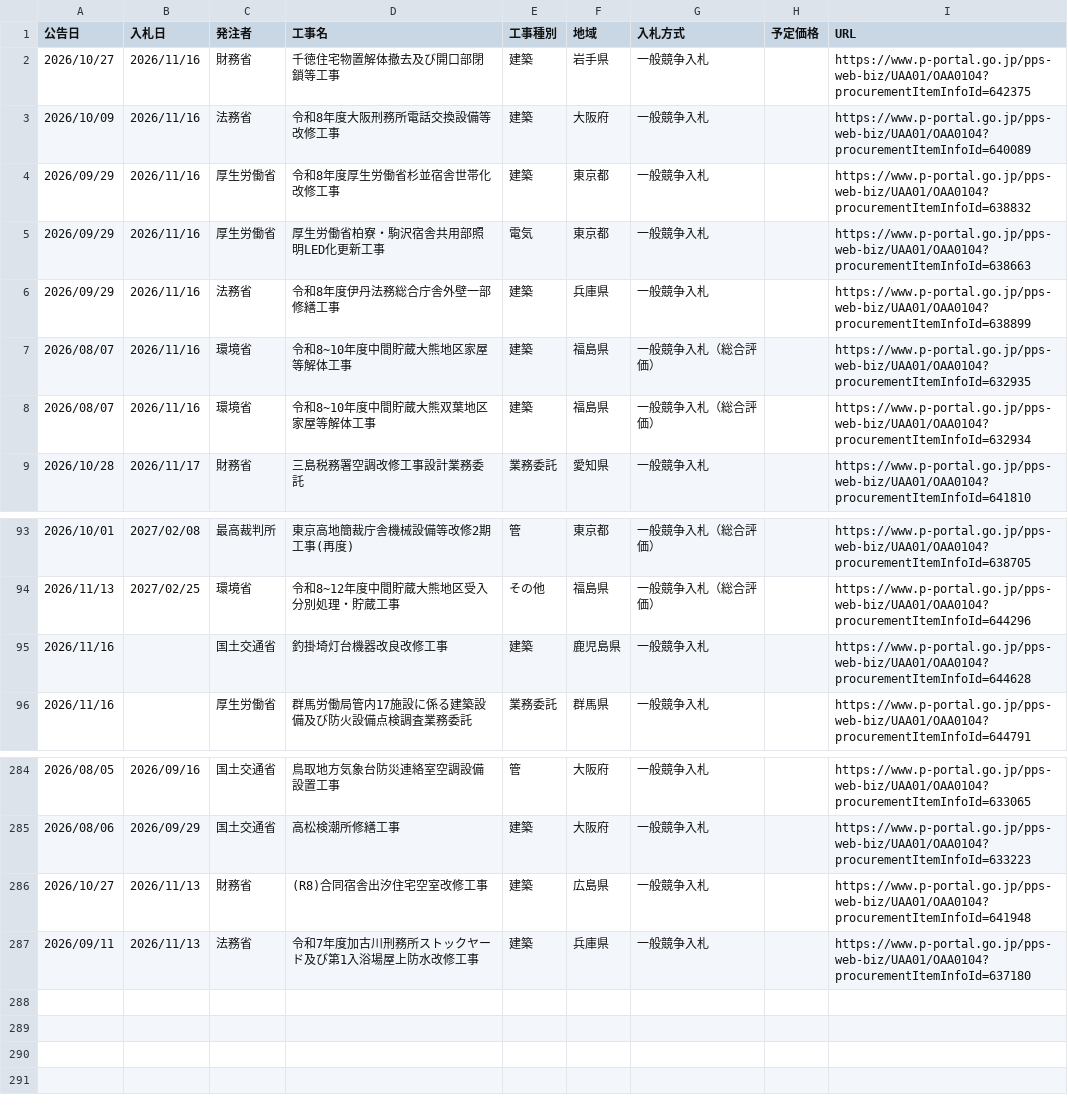
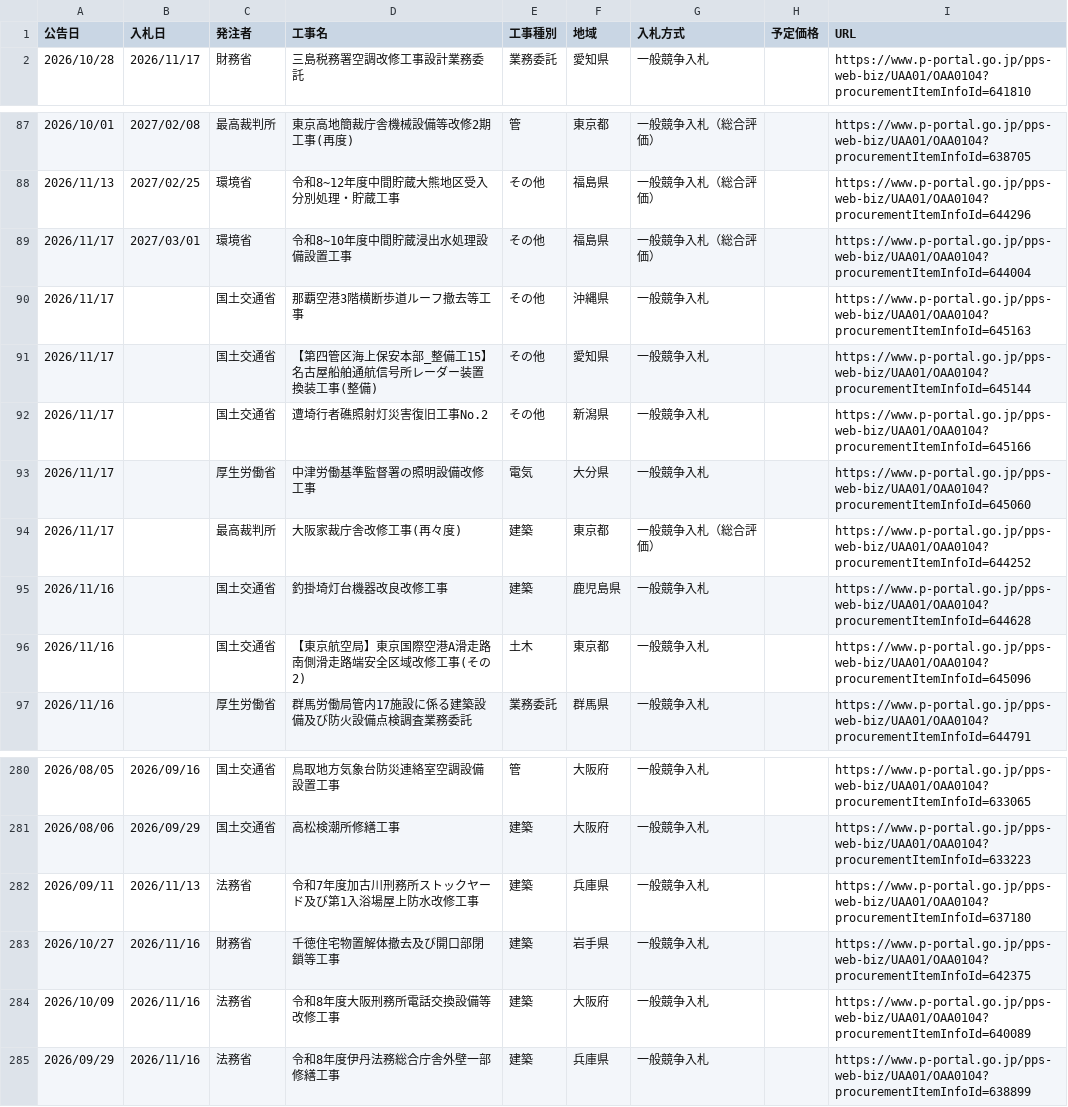
Before and after one commit to Takumi-Qz/scraping-nyusatsu, a CSV file: data/bids.csv, drawn as a sheet; only a part is shown, gaps mark what is left out; the diff covers the shown part only.

```diff
--- a/data/bids.csv
+++ b/data/bids.csv
@@ -1,9 +1,2 @@
 公告日,入札日,発注者,工事名,工事種別,地域,入札方式,予定価格,URL
-2026/10/27,2026/11/16,財務省,千徳住宅物置解体撤去及び開口部閉鎖等工事,建築,岩手県,一般競争入札,,https://www.p-portal.go.jp/pps-web-biz/UAA01/OAA0104?procurementItemInfoId=642375
-2026/10/09,2026/11/16,法務省,令和8年度大阪刑務所電話交換設備等改修工事,建築,大阪府,一般競争入札,,https://www.p-portal.go.jp/pps-web-biz/UAA01/OAA0104?procurementItemInfoId=640089
-2026/09/29,2026/11/16,厚生労働省,令和8年度厚生労働省杉並宿舎世帯化改修工事,建築,東京都,一般競争入札,,https://www.p-portal.go.jp/pps-web-biz/UAA01/OAA0104?procurementItemInfoId=638832
-2026/09/29,2026/11/16,厚生労働省,厚生労働省柏寮・駒沢宿舎共用部照明LED化更新工事,電気,東京都,一般競争入札,,https://www.p-portal.go.jp/pps-web-biz/UAA01/OAA0104?procurementItemInfoId=638663
-2026/09/29,2026/11/16,法務省,令和8年度伊丹法務総合庁舎外壁一部修繕工事,建築,兵庫県,一般競争入札,,https://www.p-portal.go.jp/pps-web-biz/UAA01/OAA0104?procurementItemInfoId=638899
-2026/08/07,2026/11/16,環境省,令和8~10年度中間貯蔵大熊地区家屋等解体工事,建築,福島県,一般競争入札（総合評価）,,https://www.p-portal.go.jp/pps-web-biz/UAA01/OAA0104?procurementItemInfoId=632935
-2026/08/07,2026/11/16,環境省,令和8~10年度中間貯蔵大熊双葉地区家屋等解体工事,建築,福島県,一般競争入札（総合評価）,,https://www.p-portal.go.jp/pps-web-biz/UAA01/OAA0104?procurementItemInfoId=632934
 2026/10/28,2026/11/17,財務省,三島税務署空調改修工事設計業務委託,業務委託,愛知県,一般競争入札,,https://www.p-portal.go.jp/pps-web-biz/UAA01/OAA0104?procurementItemInfoId=641810
@@ -94,3 +88,10 @@
 2026/11/13,2027/02/25,環境省,令和8~12年度中間貯蔵大熊地区受入分別処理・貯蔵工事,その他,福島県,一般競争入札（総合評価）,,https://www.p-portal.go.jp/pps-web-biz/UAA01/OAA0104?procurementItemInfoId=644296
+2026/11/17,2027/03/01,環境省,令和8~10年度中間貯蔵浸出水処理設備設置工事,その他,福島県,一般競争入札（総合評価）,,https://www.p-portal.go.jp/pps-web-biz/UAA01/OAA0104?procurementItemInfoId=644004
+2026/11/17,,国土交通省,那覇空港3階横断歩道ルーフ撤去等工事,その他,沖縄県,一般競争入札,,https://www.p-portal.go.jp/pps-web-biz/UAA01/OAA0104?procurementItemInfoId=645163
+2026/11/17,,国土交通省,【第四管区海上保安本部_整備工15】名古屋船舶通航信号所レーダー装置換装工事(整備),その他,愛知県,一般競争入札,,https://www.p-portal.go.jp/pps-web-biz/UAA01/OAA0104?procurementItemInfoId=645144
+2026/11/17,,国土交通省,遭埼行者礁照射灯災害復旧工事No.2,その他,新潟県,一般競争入札,,https://www.p-portal.go.jp/pps-web-biz/UAA01/OAA0104?procurementItemInfoId=645166
+2026/11/17,,厚生労働省,中津労働基準監督署の照明設備改修工事,電気,大分県,一般競争入札,,https://www.p-portal.go.jp/pps-web-biz/UAA01/OAA0104?procurementItemInfoId=645060
+2026/11/17,,最高裁判所,大阪家裁庁舎改修工事(再々度),建築,東京都,一般競争入札（総合評価）,,https://www.p-portal.go.jp/pps-web-biz/UAA01/OAA0104?procurementItemInfoId=644252
 2026/11/16,,国土交通省,釣掛埼灯台機器改良改修工事,建築,鹿児島県,一般競争入札,,https://www.p-portal.go.jp/pps-web-biz/UAA01/OAA0104?procurementItemInfoId=644628
+2026/11/16,,国土交通省,【東京航空局】東京国際空港A滑走路南側滑走路端安全区域改修工事(その2),土木,東京都,一般競争入札,,https://www.p-portal.go.jp/pps-web-biz/UAA01/OAA0104?procurementItemInfoId=645096
 2026/11/16,,厚生労働省,群馬労働局管内17施設に係る建築設備及び防火設備点検調査業務委託,業務委託,群馬県,一般競争入札,,https://www.p-portal.go.jp/pps-web-biz/UAA01/OAA0104?procurementItemInfoId=644791
@@ -285,3 +281,5 @@
 2026/08/06,2026/09/29,国土交通省,高松検潮所修繕工事,建築,大阪府,一般競争入札,,https://www.p-portal.go.jp/pps-web-biz/UAA01/OAA0104?procurementItemInfoId=633223
-2026/10/27,2026/11/13,財務省,(R8)合同宿舎出汐住宅空室改修工事,建築,広島県,一般競争入札,,https://www.p-portal.go.jp/pps-web-biz/UAA01/OAA0104?procurementItemInfoId=641948
 2026/09/11,2026/11/13,法務省,令和7年度加古川刑務所ストックヤード及び第1入浴場屋上防水改修工事,建築,兵庫県,一般競争入札,,https://www.p-portal.go.jp/pps-web-biz/UAA01/OAA0104?procurementItemInfoId=637180
+2026/10/27,2026/11/16,財務省,千徳住宅物置解体撤去及び開口部閉鎖等工事,建築,岩手県,一般競争入札,,https://www.p-portal.go.jp/pps-web-biz/UAA01/OAA0104?procurementItemInfoId=642375
+2026/10/09,2026/11/16,法務省,令和8年度大阪刑務所電話交換設備等改修工事,建築,大阪府,一般競争入札,,https://www.p-portal.go.jp/pps-web-biz/UAA01/OAA0104?procurementItemInfoId=640089
+2026/09/29,2026/11/16,法務省,令和8年度伊丹法務総合庁舎外壁一部修繕工事,建築,兵庫県,一般競争入札,,https://www.p-portal.go.jp/pps-web-biz/UAA01/OAA0104?procurementItemInfoId=638899
```
Also changed, not shown: 1 added row and 5 removed rows elsewhere in this file.
